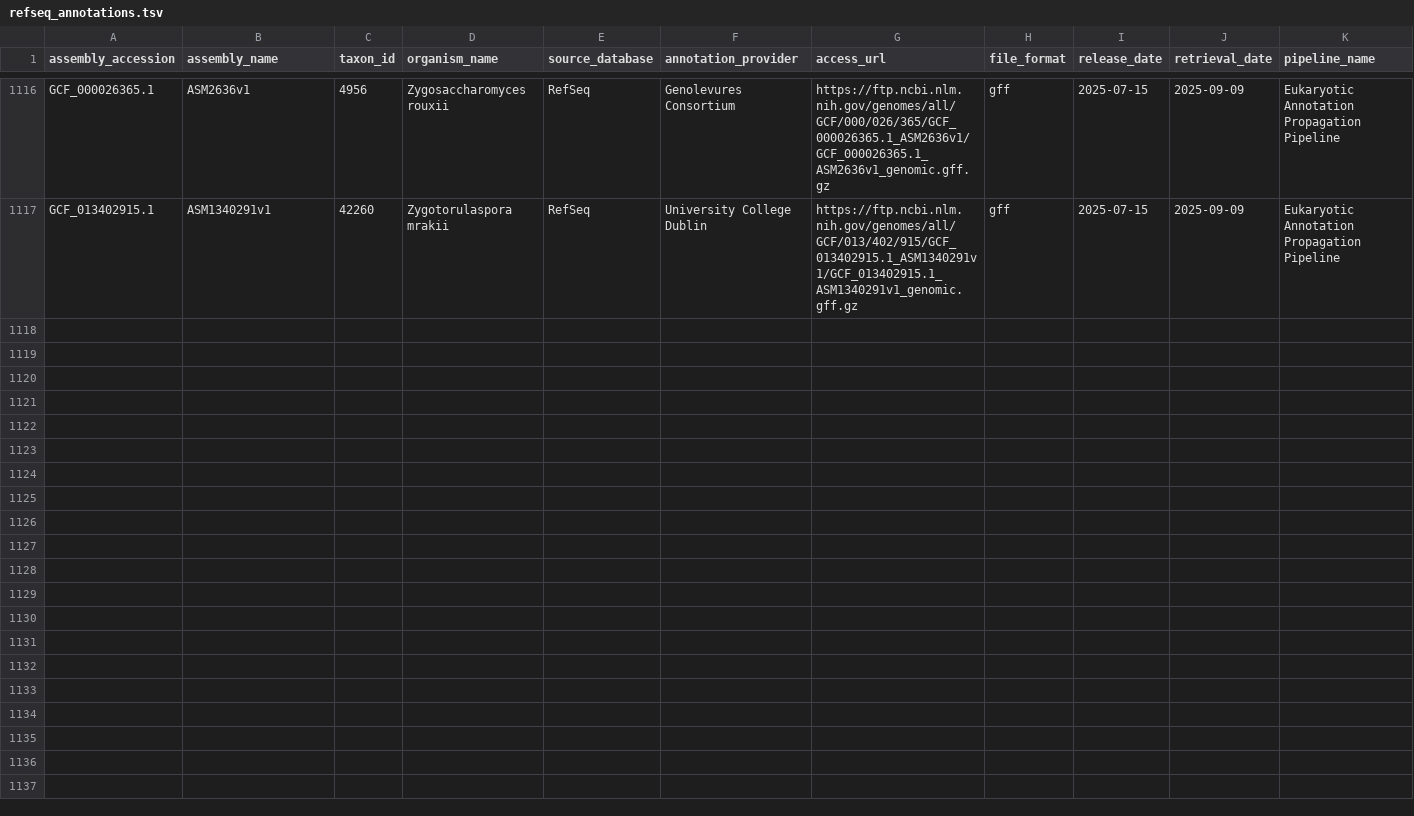
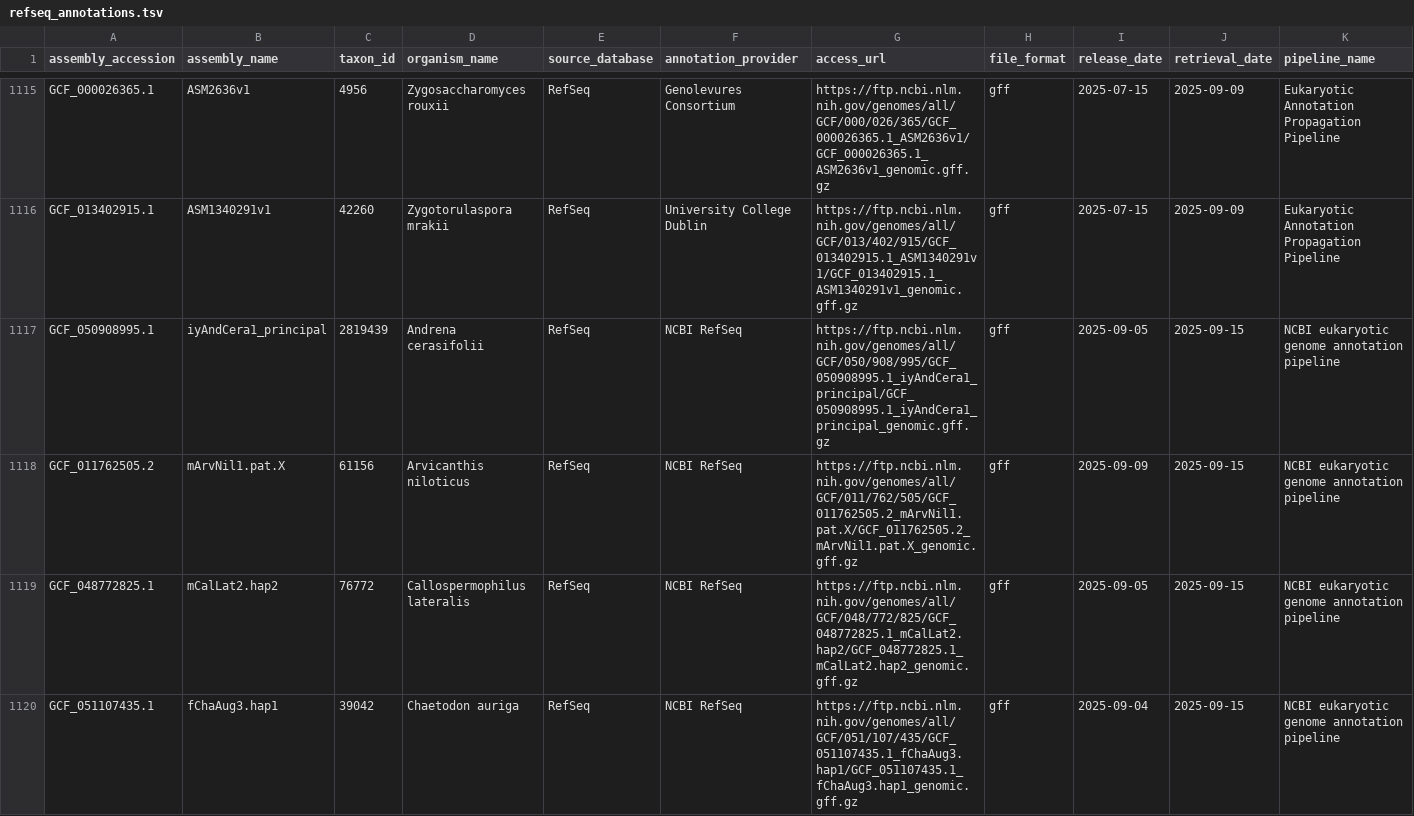
Before and after one commit to guigolab/genome-annotation-tracker, a TSV file: data/refseq_annotations.tsv, drawn as a sheet; only a part is shown, gaps mark what is left out; rows hold the shown columns only; the diff covers the shown part only; the diff names each change by its address in the sheet, - before the commit and + after, or states it on an @@ line.

```diff
--- a/data/refseq_annotations.tsv
+++ b/data/refseq_annotations.tsv
+row 1117: GCF_050908995.1 | iyAndCera1_principal | 2819439 | Andrena cerasifolii | RefSeq | NCBI RefSeq | https://ftp.ncbi.nlm.nih.gov/genomes/all/GCF/050/908/995/GCF_050908995.1_iyAndCera1_principal/GCF_050908995.1_iyAndCera1_principal_genomic.gff.gz | gff | 2025-09-05 | 2025-09-15 | NCBI eukaryotic genome annotation pipeline
+row 1118: GCF_011762505.2 | mArvNil1.pat.X | 61156 | Arvicanthis niloticus | RefSeq | NCBI RefSeq | https://ftp.ncbi.nlm.nih.gov/genomes/all/GCF/011/762/505/GCF_011762505.2_mArvNil1.pat.X/GCF_011762505.2_mArvNil1.pat.X_genomic.gff.gz | gff | 2025-09-09 | 2025-09-15 | NCBI eukaryotic genome annotation pipeline
+row 1119: GCF_048772825.1 | mCalLat2.hap2 | 76772 | Callospermophilus lateralis | RefSeq | NCBI RefSeq | https://ftp.ncbi.nlm.nih.gov/genomes/all/GCF/048/772/825/GCF_048772825.1_mCalLat2.hap2/GCF_048772825.1_mCalLat2.hap2_genomic.gff.gz | gff | 2025-09-05 | 2025-09-15 | NCBI eukaryotic genome annotation pipeline
+row 1120: GCF_051107435.1 | fChaAug3.hap1 | 39042 | Chaetodon auriga | RefSeq | NCBI RefSeq | https://ftp.ncbi.nlm.nih.gov/genomes/all/GCF/051/107/435/GCF_051107435.1_fChaAug3.hap1/GCF_051107435.1_fChaAug3.hap1_genomic.gff.gz | gff | 2025-09-04 | 2025-09-15 | NCBI eukaryotic genome annotation pipeline
```
Also changed, not shown: 4 added rows and 1 removed row elsewhere in this file.
